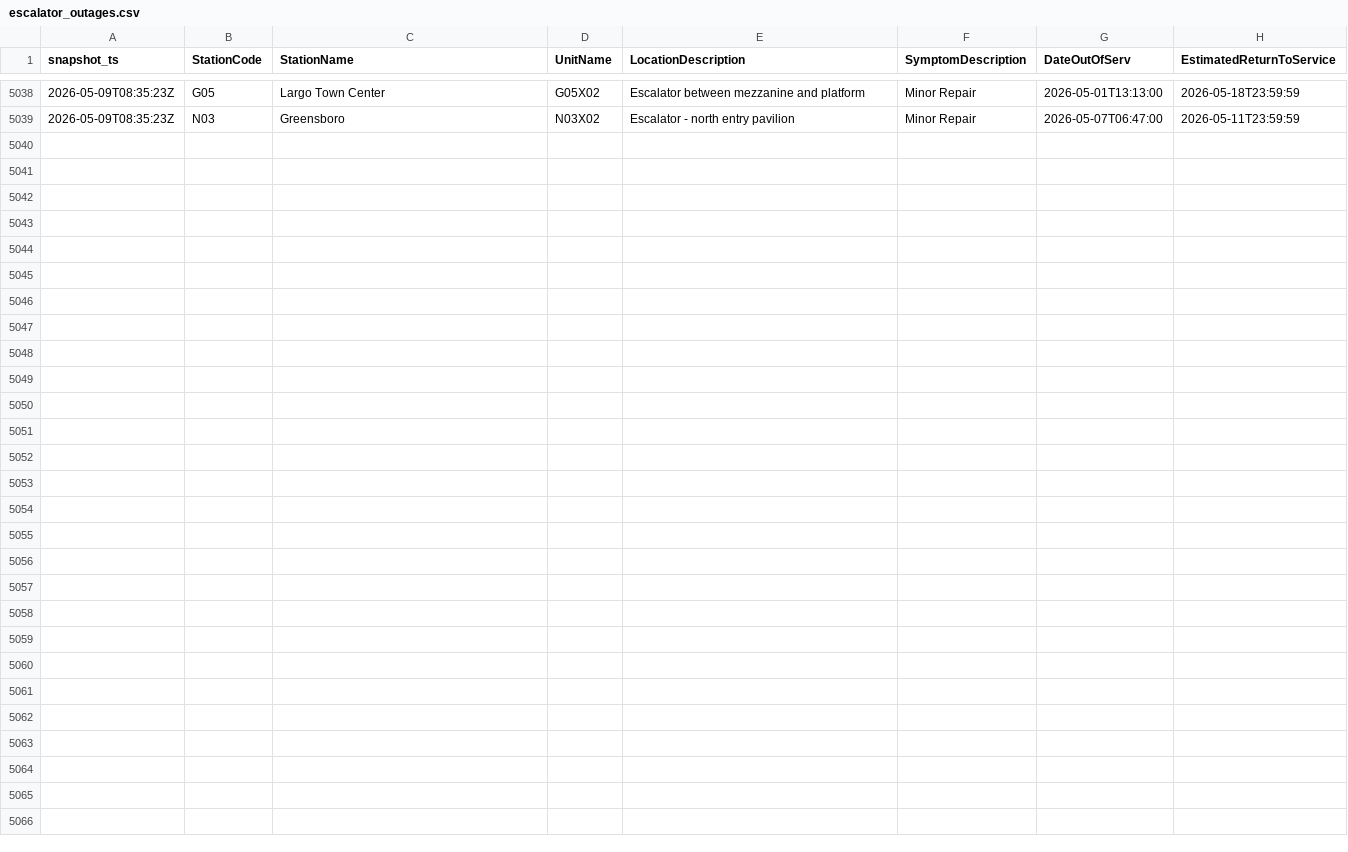
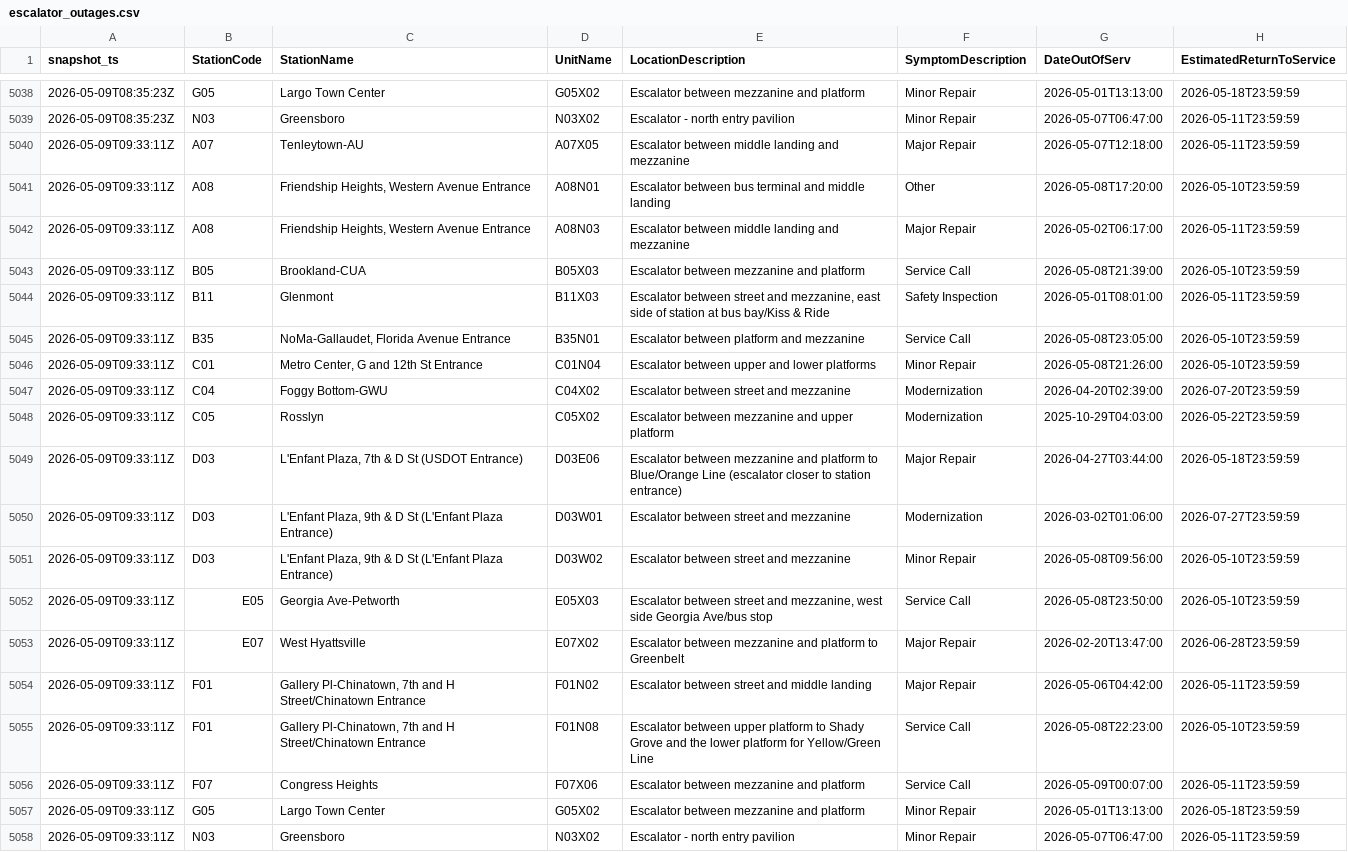
Before and after one commit to CetiAlphaFive/wmata-escalators, a CSV file: data/escalator_outages.csv, drawn as a sheet; only a part is shown, gaps mark what is left out; the diff names each change by its address in the sheet, - before the commit and + after, or states it on an @@ line.

```diff
--- a/data/escalator_outages.csv
+++ b/data/escalator_outages.csv
+row 5040: 2026-05-09T09:33:11Z | A07 | Tenleytown-AU | A07X05 | Escalator between middle landing and mezzanine | Major Repair | 2026-05-07T12:18:00 | 2026-05-11T23:59:59
+row 5041: 2026-05-09T09:33:11Z | A08 | Friendship Heights, Western Avenue Entrance | A08N01 | Escalator between bus terminal and middle landing | Other | 2026-05-08T17:20:00 | 2026-05-10T23:59:59
+row 5042: 2026-05-09T09:33:11Z | A08 | Friendship Heights, Western Avenue Entrance | A08N03 | Escalator between middle landing and mezzanine | Major Repair | 2026-05-02T06:17:00 | 2026-05-11T23:59:59
+row 5043: 2026-05-09T09:33:11Z | B05 | Brookland-CUA | B05X03 | Escalator between mezzanine and platform | Service Call | 2026-05-08T21:39:00 | 2026-05-10T23:59:59
+row 5044: 2026-05-09T09:33:11Z | B11 | Glenmont | B11X03 | Escalator between street and mezzanine, east side of station at bus bay/Kiss & Ride | Safety Inspection | 2026-05-01T08:01:00 | 2026-05-11T23:59:59
+row 5045: 2026-05-09T09:33:11Z | B35 | NoMa-Gallaudet, Florida Avenue Entrance | B35N01 | Escalator between platform and mezzanine | Service Call | 2026-05-08T23:05:00 | 2026-05-10T23:59:59
+row 5046: 2026-05-09T09:33:11Z | C01 | Metro Center, G and 12th St Entrance | C01N04 | Escalator between upper and lower platforms | Minor Repair | 2026-05-08T21:26:00 | 2026-05-10T23:59:59
+row 5047: 2026-05-09T09:33:11Z | C04 | Foggy Bottom-GWU | C04X02 | Escalator between street and mezzanine | Modernization | 2026-04-20T02:39:00 | 2026-07-20T23:59:59
+row 5048: 2026-05-09T09:33:11Z | C05 | Rosslyn | C05X02 | Escalator between mezzanine and upper platform | Modernization | 2025-10-29T04:03:00 | 2026-05-22T23:59:59
+row 5049: 2026-05-09T09:33:11Z | D03 | L'Enfant Plaza, 7th & D St (USDOT Entrance) | D03E06 | Escalator between mezzanine and platform to Blue/Orange Line (escalator closer to station entrance) | Major Repair | 2026-04-27T03:44:00 | 2026-05-18T23:59:59
+row 5050: 2026-05-09T09:33:11Z | D03 | L'Enfant Plaza, 9th & D St (L'Enfant Plaza Entrance) | D03W01 | Escalator between street and mezzanine | Modernization | 2026-03-02T01:06:00 | 2026-07-27T23:59:59
+row 5051: 2026-05-09T09:33:11Z | D03 | L'Enfant Plaza, 9th & D St (L'Enfant Plaza Entrance) | D03W02 | Escalator between street and mezzanine | Minor Repair | 2026-05-08T09:56:00 | 2026-05-10T23:59:59
+row 5052: 2026-05-09T09:33:11Z | E05 | Georgia Ave-Petworth | E05X03 | Escalator between street and mezzanine, west side Georgia Ave/bus stop | Service Call | 2026-05-08T23:50:00 | 2026-05-10T23:59:59
+row 5053: 2026-05-09T09:33:11Z | E07 | West Hyattsville | E07X02 | Escalator between mezzanine and platform to Greenbelt | Major Repair | 2026-02-20T13:47:00 | 2026-06-28T23:59:59
+row 5054: 2026-05-09T09:33:11Z | F01 | Gallery Pl-Chinatown, 7th and H Street/Chinatown Entrance | F01N02 | Escalator between street and middle landing | Major Repair | 2026-05-06T04:42:00 | 2026-05-11T23:59:59
+row 5055: 2026-05-09T09:33:11Z | F01 | Gallery Pl-Chinatown, 7th and H Street/Chinatown Entrance | F01N08 | Escalator between upper platform to Shady Grove and the lower platform for Yellow/Green Line | Service Call | 2026-05-08T22:23:00 | 2026-05-10T23:59:59
+row 5056: 2026-05-09T09:33:11Z | F07 | Congress Heights | F07X06 | Escalator between mezzanine and platform | Service Call | 2026-05-09T00:07:00 | 2026-05-11T23:59:59
+row 5057: 2026-05-09T09:33:11Z | G05 | Largo Town Center | G05X02 | Escalator between mezzanine and platform | Minor Repair | 2026-05-01T13:13:00 | 2026-05-18T23:59:59
+row 5058: 2026-05-09T09:33:11Z | N03 | Greensboro | N03X02 | Escalator - north entry pavilion | Minor Repair | 2026-05-07T06:47:00 | 2026-05-11T23:59:59
```
Also changed, not shown: 1 other file.
